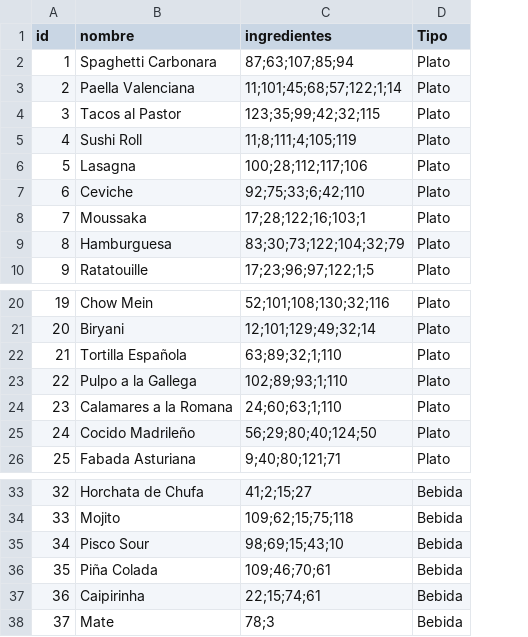
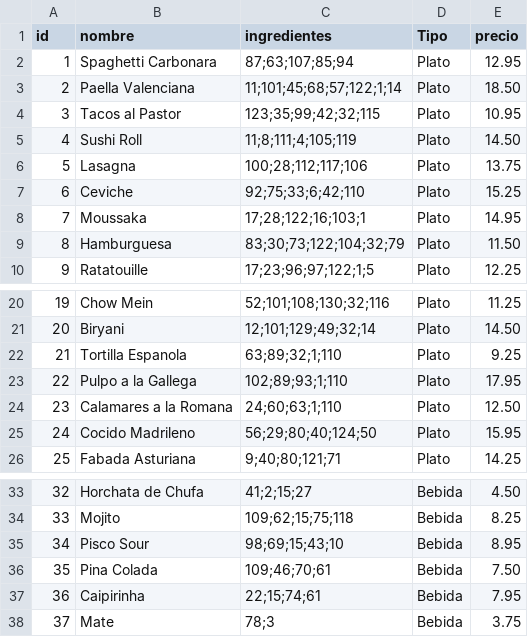
Before and after one commit to SamiraArmoa/Ctrl_Eat, a CSV file: Ctrl_Eat/data/csv/productos.csv, drawn as a sheet; only a part is shown, gaps mark what is left out; the diff names each change by its address in the sheet, - before the commit and + after, or states it on an @@ line.

```diff
--- a/Ctrl_Eat/data/csv/productos.csv
+++ b/Ctrl_Eat/data/csv/productos.csv
+column E (precio), rows 2-10: 12.95 | 18.50 | 10.95 | 14.50 | 13.75 | 15.25 | 14.95 | 11.50 | 12.25; rows 20-26: 11.25 | 14.50 | 9.25 | 17.95 | 12.50 | 15.95 | 14.25; rows 33-38: 4.50 | 8.25 | 8.95 | 7.50 | 7.95 | 3.75
-B22 (nombre): Tortilla Española
+B22 (nombre): Tortilla Espanola
-B25 (nombre): Cocido Madrileño
+B25 (nombre): Cocido Madrileno
-B36 (nombre): Piña Colada
+B36 (nombre): Pina Colada
```
Also changed, not shown: Ctrl_Eat/data/csv/ingredientes.csv, 1 other file.
